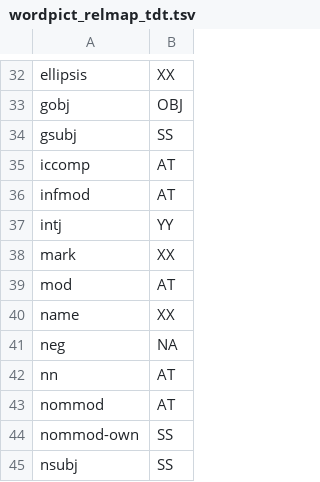
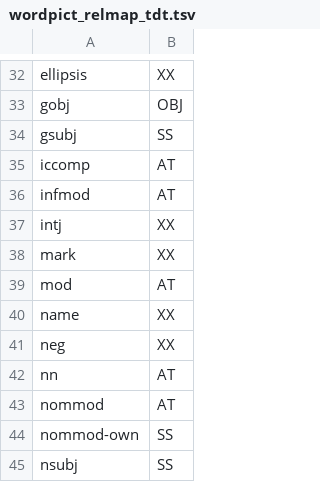
Before and after one commit to CSCfi/Kielipankki-utilities, a TSV file: corp/wordpict_relmap_tdt.tsv, drawn as a sheet; only a part is shown, gaps mark what is left out; the diff covers the shown part only.

```diff
--- a/corp/wordpict_relmap_tdt.tsv
+++ b/corp/wordpict_relmap_tdt.tsv
@@ -36,3 +36,3 @@ iccomp	AT
 infmod	AT
-intj	YY
+intj	XX
 mark	XX
@@ -40,3 +40,3 @@ mod	AT
 name	XX
-neg	NA
+neg	XX
 nn	AT
```
Also changed, not shown: 11 edited cells elsewhere in this file.
